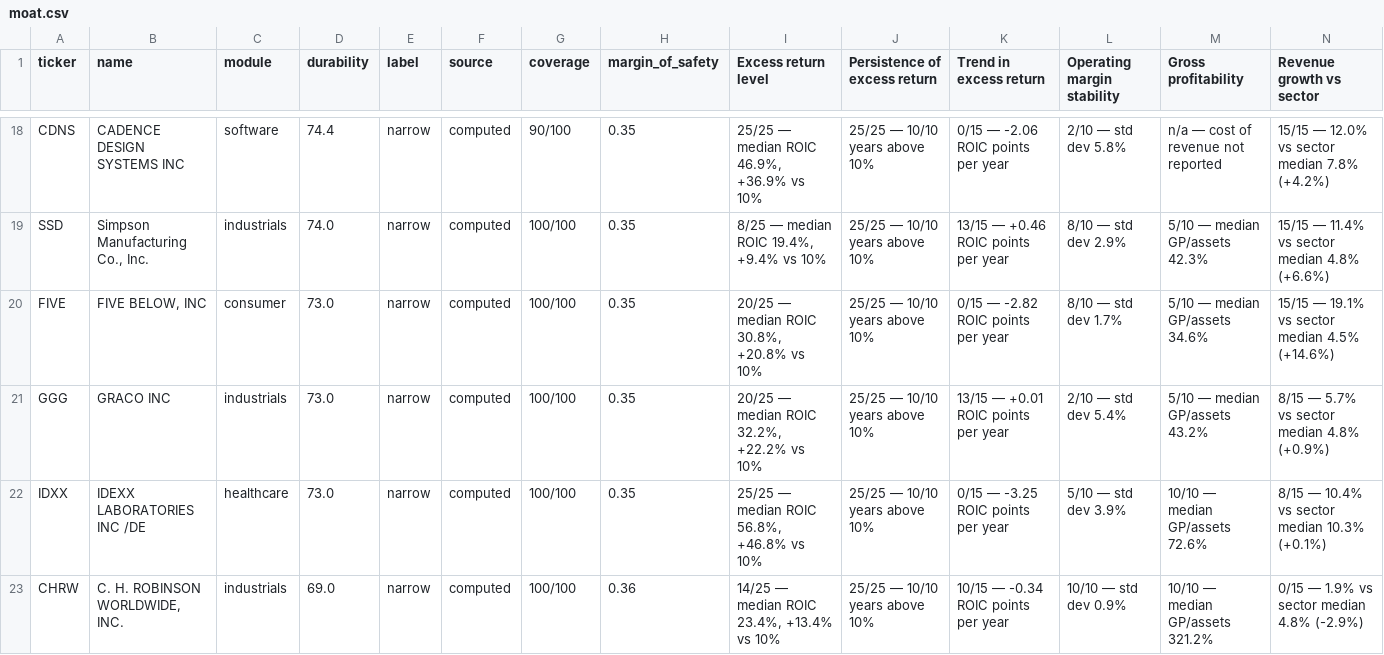
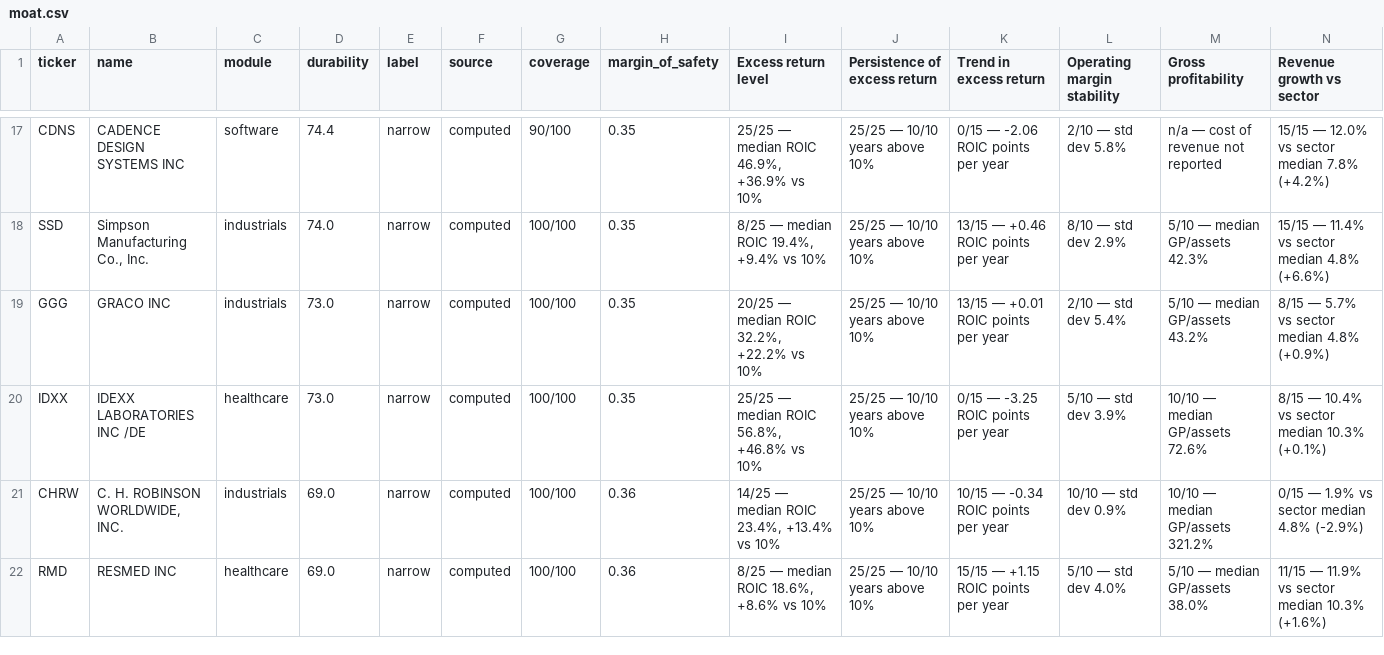
Before and after one commit to gilchristd1/buffett-screener, a CSV file: out/moat.csv, drawn as a sheet; only a part is shown, gaps mark what is left out; the shorter side is filled out with more unchanged rows; the diff covers the shown part only.

```diff
--- a/out/moat.csv
+++ b/out/moat.csv
@@ -19,3 +18,2 @@ CDNS,CADENCE DESIGN SYSTEMS INC,software,74.4,narrow,computed,90/100,0.35,"25/25
 SSD,"Simpson Manufacturing Co., Inc.",industrials,74.0,narrow,computed,100/100,0.35,"8/25 — median ROIC 19.4%, +9.4% vs 10%",25/25 — 10/10 years above 10%,13/15 — +0.46 ROIC points per year,8/10 — std dev 2.9%,5/10 — median GP/assets 42.3%,15/15 — 11.4% vs sector median 4.8% (+6.6%)
-FIVE,"FIVE BELOW, INC",consumer,73.0,narrow,computed,100/100,0.35,"20/25 — median ROIC 30.8%, +20.8% vs 10%",25/25 — 10/10 years above 10%,0/15 — -2.82 ROIC points per year,8/10 — std dev 1.7%,5/10 — median GP/assets 34.6%,15/15 — 19.1% vs sector median 4.5% (+14.6%)
 GGG,GRACO INC,industrials,73.0,narrow,computed,100/100,0.35,"20/25 — median ROIC 32.2%, +22.2% vs 10%",25/25 — 10/10 years above 10%,13/15 — +0.01 ROIC points per year,2/10 — std dev 5.4%,5/10 — median GP/assets 43.2%,8/15 — 5.7% vs sector median 4.8% (+0.9%)
```
Also changed, not shown: 2 removed rows elsewhere in this file, out/ranked.csv, out/survivors.csv, 4 other files.
